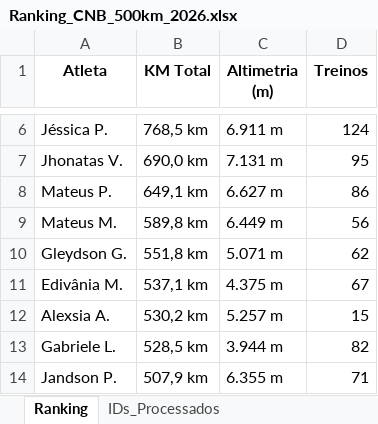
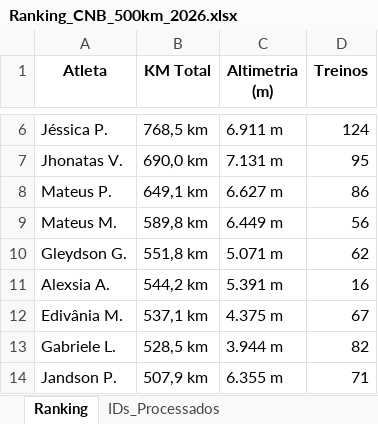
Before and after one commit to marcosfelix22/ranking-strava-cnb-500km, an Excel workbook: Ranking_CNB_500km_2026.xlsx, sheet Ranking, drawn as a sheet; only a part is shown, gaps mark what is left out; values as stored, in another font and other column widths than the file's, no borders; removed rows and columns are numbered as before the commit, all else as after; the diff names each change by its address in the sheet, - before the commit and + after, or states it on an @@ line.

Commit message:
Ranking updated

```diff
--- a/Ranking_CNB_500km_2026.xlsx (sheet Ranking)
+++ b/Ranking_CNB_500km_2026.xlsx (sheet Ranking)
+row 11: Alexsia A. | 544,2 km | 5.391 m | 16
-row 12: Alexsia A. | 530,2 km | 5.257 m | 15
```
Also changed, not shown: sheet IDs_Processados.
